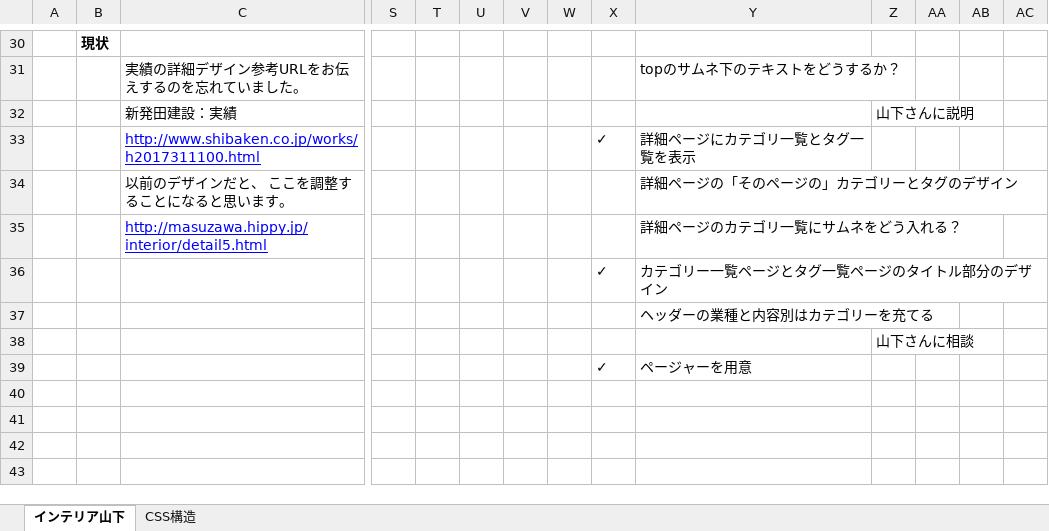
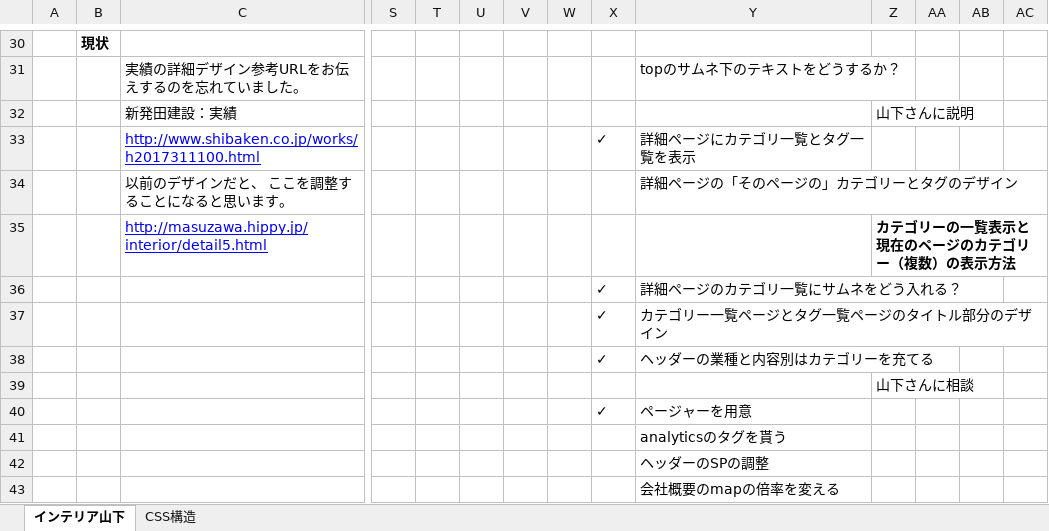
Before and after one commit to fukuzo/interior, an Excel workbook: インテリア山下.xlsx, sheet インテリア山下, drawn as a sheet; only a part is shown, gaps mark what is left out; values as stored, in another font and other column widths than the file's, no borders; removed rows and columns are numbered as before the commit, all else as after; rows hold the shown columns only; the diff names each change by its address in the sheet, - before the commit and + after, or states it on an @@ line.

```diff
--- a/インテリア山下.xlsx (sheet インテリア山下)
+++ b/インテリア山下.xlsx (sheet インテリア山下)
-row 35:  |  | http://masuzawa.hippy.jp/interior/detail5.html |  |  |  |  |  |  | 詳細ページのカテゴリ一覧にサムネをどう入れる？
+row 35:  |  | http://masuzawa.hippy.jp/interior/detail5.html |  |  |  |  |  |  |  | カテゴリーの一覧表示と現在のページのカテゴリー（複数）の表示方法
+row 36:  |  |  |  |  |  |  |  | ✓ | 詳細ページのカテゴリ一覧にサムネをどう入れる？
-X38: (empty)
+X38: ✓
+row 41:  |  |  |  |  |  |  |  |  | analyticsのタグを貰う
+row 42:  |  |  |  |  |  |  |  |  | ヘッダーのSPの調整
+row 43:  |  |  |  |  |  |  |  |  | 会社概要のmapの倍率を変える
```
Also changed, not shown: 9 other files.
